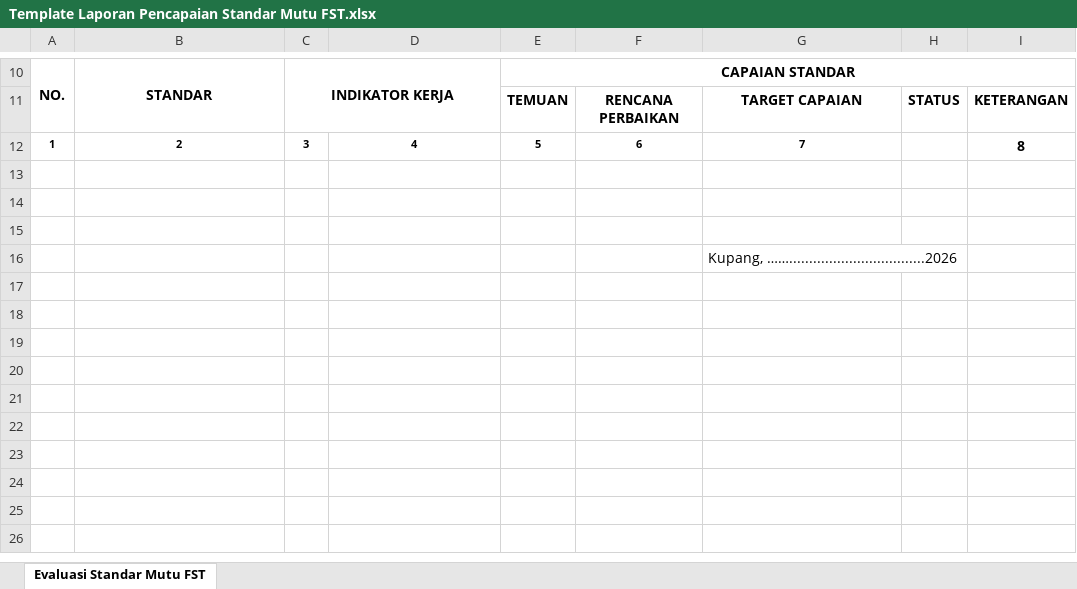
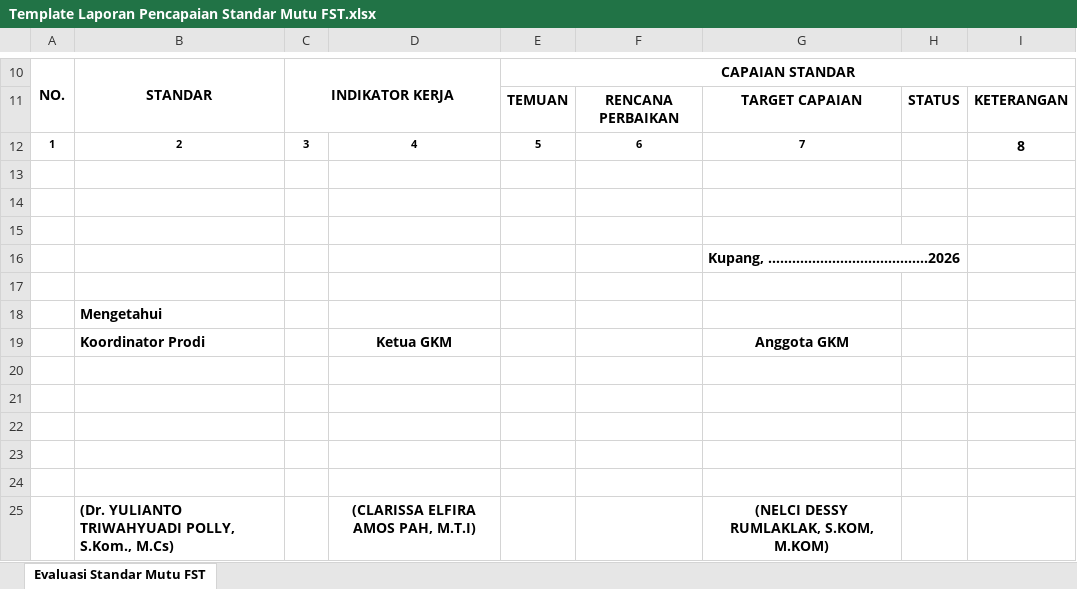
Before and after one commit to dethanapril06/SiGKM, an Excel workbook: resources/templates/Template Laporan Pencapaian Standar Mutu FST.xlsx, sheet Evaluasi Standar Mutu FST, drawn as a sheet; only a part is shown, gaps mark what is left out; values as stored, in another font and other column widths than the file's, no borders; charts and pictures not drawn; the diff names each change by its address in the sheet, - before the commit and + after, or states it on an @@ line.

```diff
--- a/resources/templates/Template Laporan Pencapaian Standar Mutu FST.xlsx (sheet Evaluasi Standar Mutu FST)
+++ b/resources/templates/Template Laporan Pencapaian Standar Mutu FST.xlsx (sheet Evaluasi Standar Mutu FST)
-G16 bold: off
+G16 bold: on
+row 17: (empty)
+row 18:  | Mengetahui
+row 19:  | Koordinator Prodi |  | Ketua GKM |  |  | Anggota GKM
+row 20: (empty)
+row 21: (empty)
+row 22: (empty)
+row 23: (empty)
+row 24: (empty)
+row 25:  | (Dr. YULIANTO TRIWAHYUADI POLLY, S.Kom., M.Cs) |  | (CLARISSA ELFIRA AMOS PAH, M.T.I) |  |  | (NELCI DESSY RUMLAKLAK, S.KOM, M.KOM)
```
Also changed, not shown: charts or pictures, resources/templates/Laporan Pelaksanaan Perkuliahan Prodi Ilmu Komputer.xlsx, resources/templates/Template Laporan RTM FST.xlsx, 3 other files.
